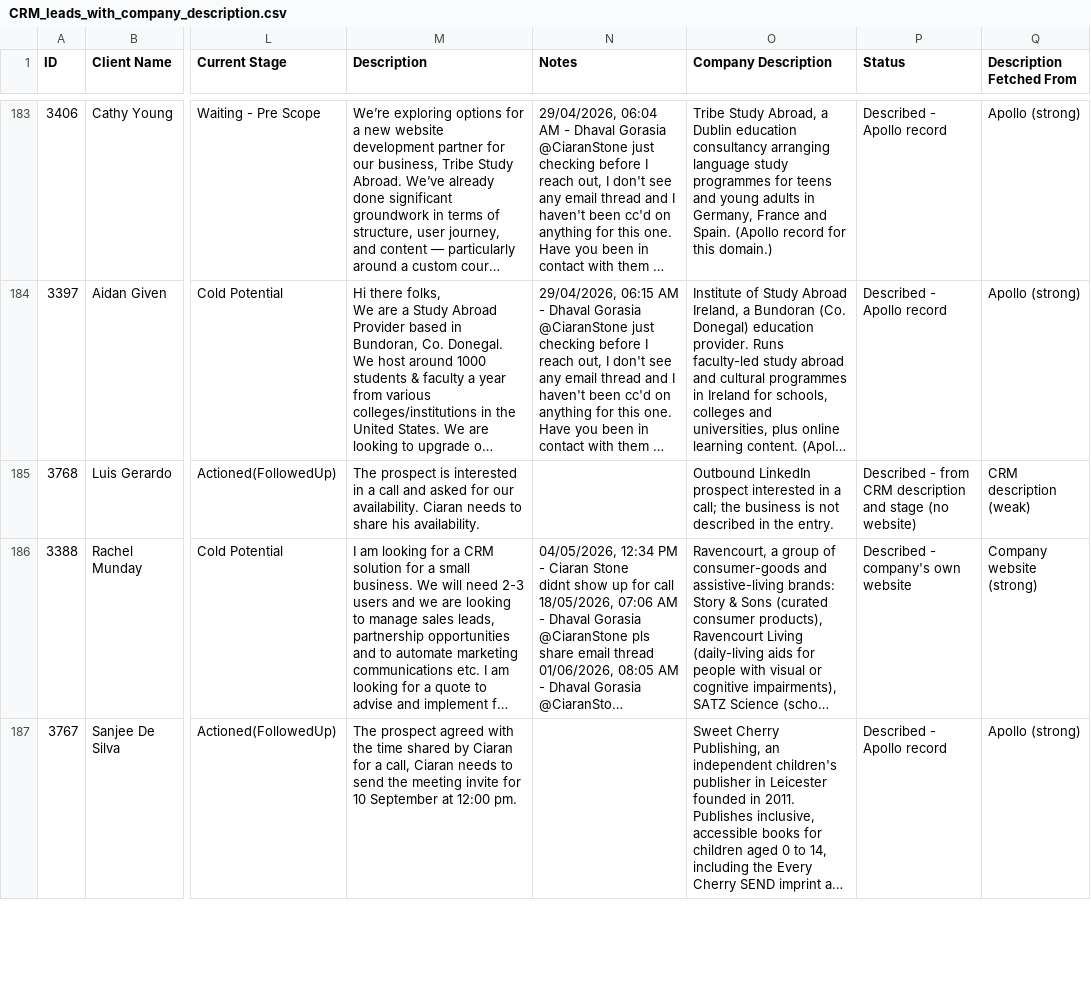
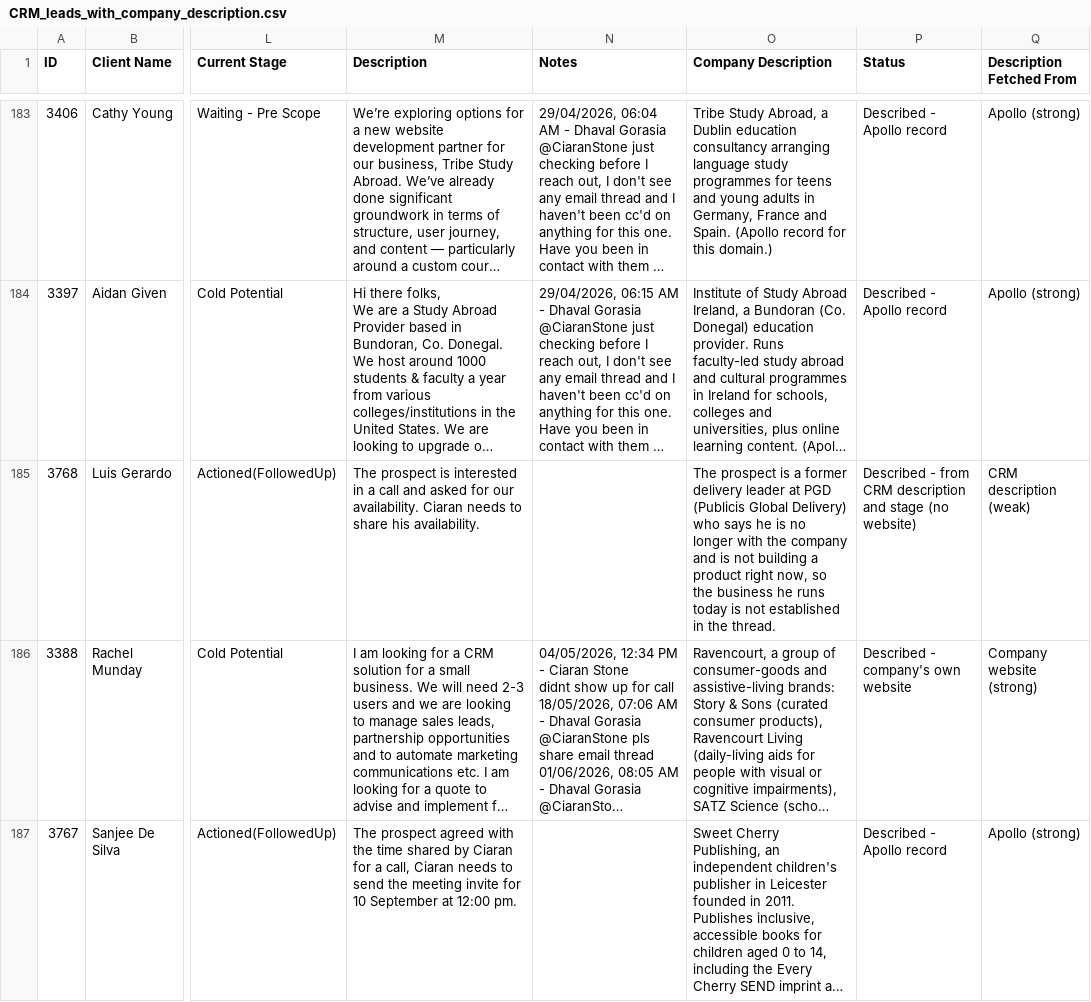
Before and after one commit to dhavaltemp21-oss/CRM-analysis, a CSV file: CRM_leads_with_company_description.csv, drawn as a sheet; only a part is shown, gaps mark what is left out; long unchanged cells end in …; the diff covers the shown part only; the diff names each change by its address in the sheet, - before the commit and + after, or states it on an @@ line.

```diff
--- a/CRM_leads_with_company_description.csv
+++ b/CRM_leads_with_company_description.csv
-O185 (Company Description): Outbound LinkedIn prospect interested in a call; the business is not described in the entry.
+O185 (Company Description): The prospect is a former delivery leader at PGD (Publicis Global Delivery) who says he is no longer with the company and is not building a product right now, so the business he runs today is not established in the thread.
```
Also changed, not shown: 45 edited cells elsewhere in this file.
